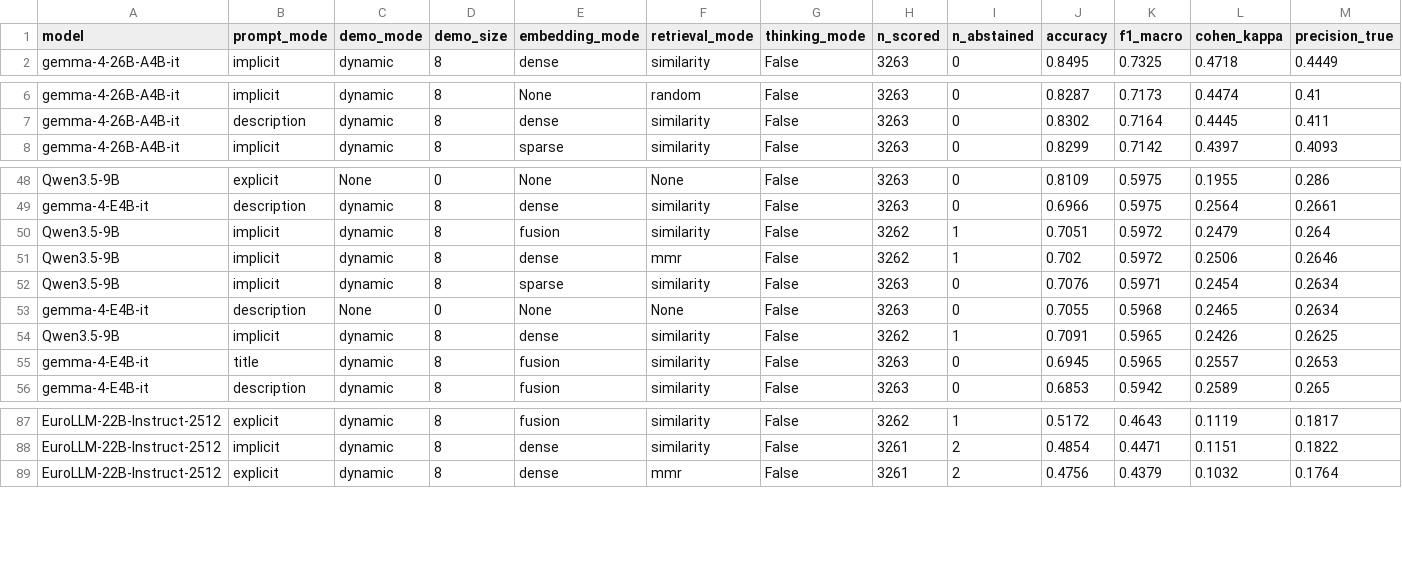
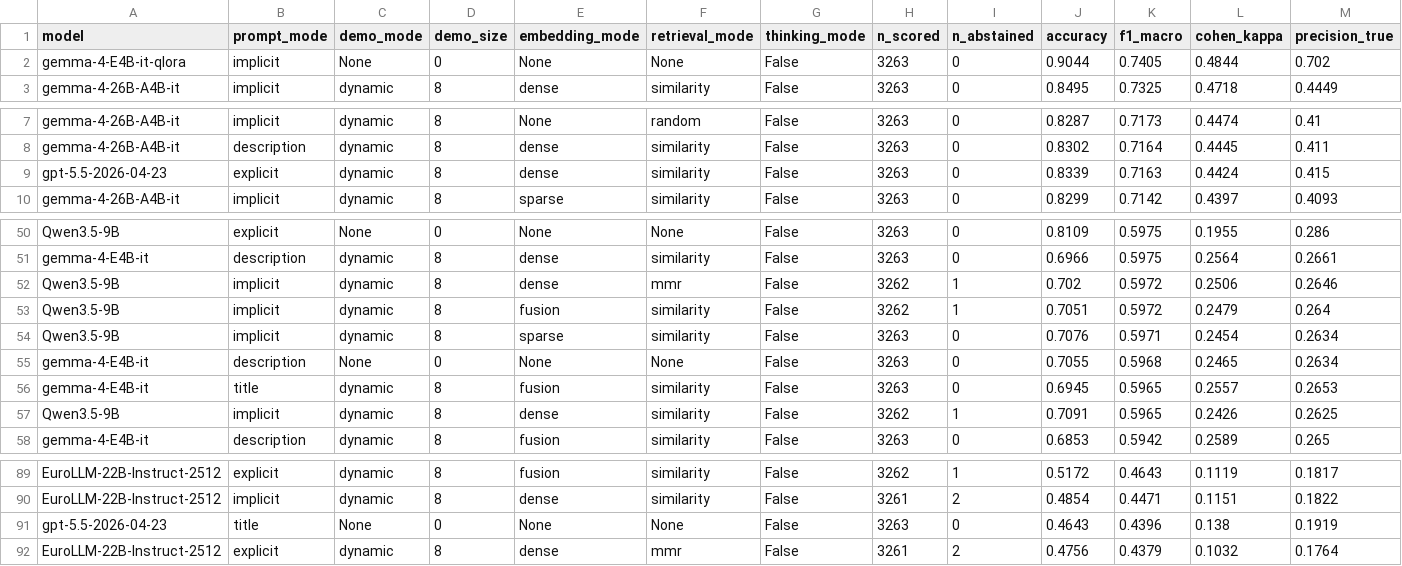
Before and after one commit to akristing22/GermEval2026-def-prompting, a CSV file: results/final_run/score_table_consolidated.csv, drawn as a sheet; only a part is shown, gaps mark what is left out; rows hold the shown columns only; the diff names each change by its address in the sheet, - before the commit and + after, or states it on an @@ line.

Commit message:
updated results - gpt and gemma FT

```diff
--- a/results/final_run/score_table_consolidated.csv
+++ b/results/final_run/score_table_consolidated.csv
+row 2: gemma-4-E4B-it-qlora | implicit | None | 0 | None | None | False | 3263 | 0 | 0.9044 | 0.7405 | 0.4844 | 0.702
+row 9: gpt-5.5-2026-04-23 | explicit | dynamic | 8 | dense | similarity | False | 3263 | 0 | 0.8339 | 0.7163 | 0.4424 | 0.415
@@ row 51 moved to row 52: Qwen3.5-9B @@
@@ row 55 moved to row 56: gemma-4-E4B-it @@
+row 91: gpt-5.5-2026-04-23 | title | None | 0 | None | None | False | 3263 | 0 | 0.4643 | 0.4396 | 0.138 | 0.1919
```
Also changed, not shown: 3 other files.
